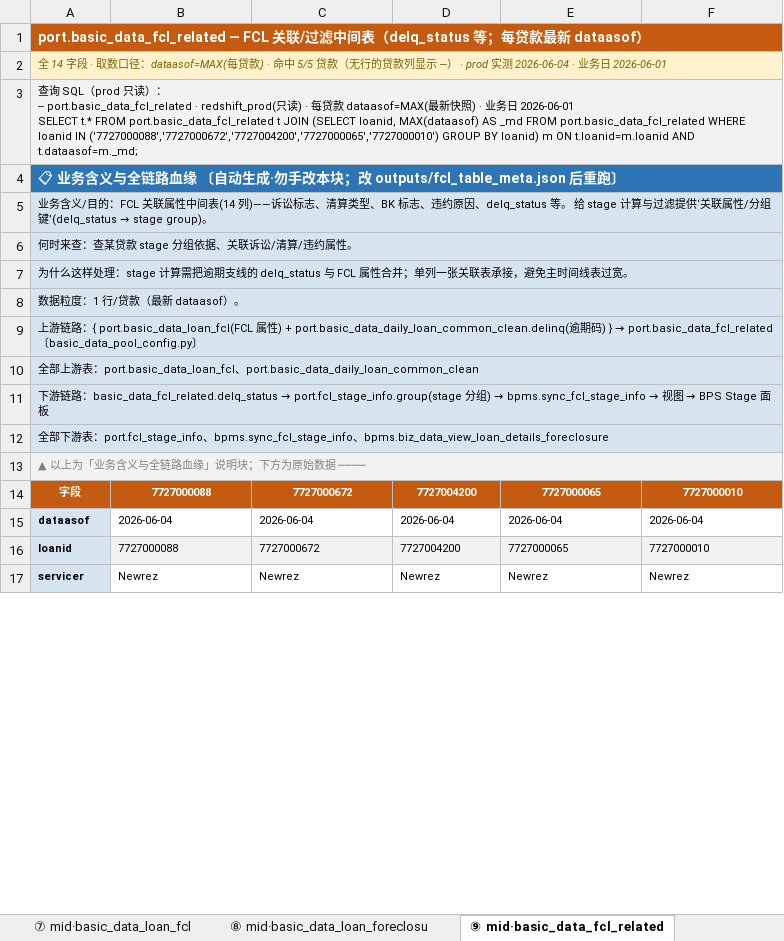
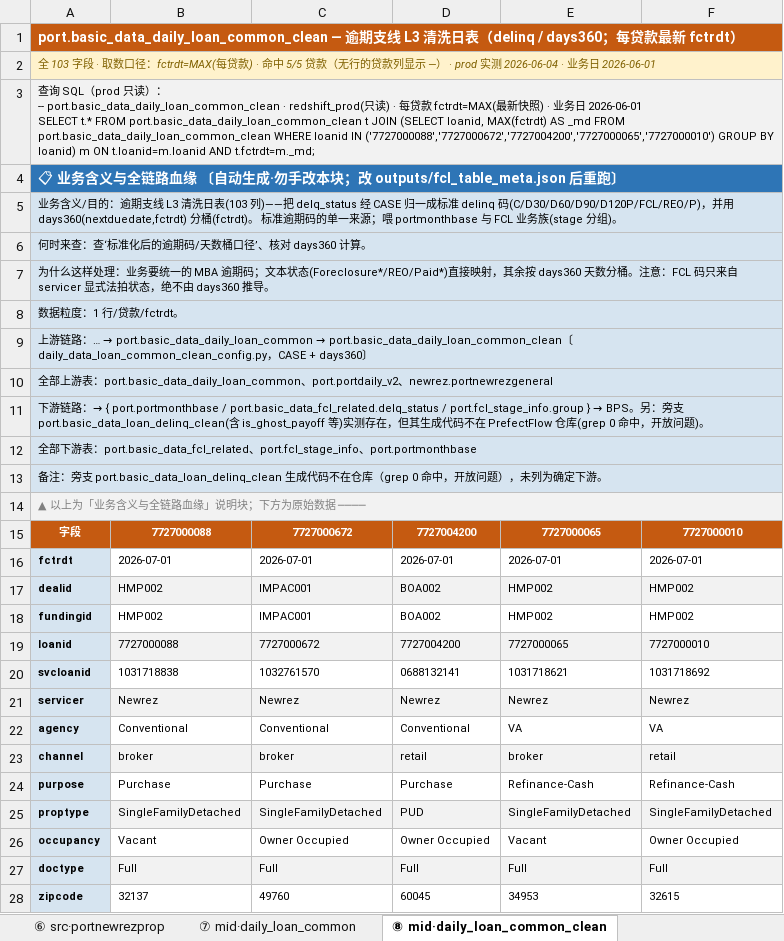
Before and after one commit to wen001-git/ForeclosureRule2, an Excel workbook: docs/19_fcl_sample_loan_raw_dump.xlsx, sheet ⑧ mid·daily_loan_common_clean, drawn as a sheet; only a part is shown; values as stored, in another font and other column widths than the file's, no borders; removed rows and columns are numbered as before the commit, all else as after; ↵ is a line break in a cell; the diff covers the shown part only; the diff names each change by its address in the sheet, - before the commit and + after, or states it on an @@ line.

```diff
--- a/docs/19_fcl_sample_loan_raw_dump.xlsx (sheet ⑧ mid·daily_loan_common_clean)
+++ b/docs/19_fcl_sample_loan_raw_dump.xlsx (sheet ⑧ mid·daily_loan_common_clean)
-sheet tab: ⑧ mid·basic_data_loan_foreclosu
+sheet tab: ⑦ mid·daily_loan_common
-sheet tab: ⑨ mid·basic_data_fcl_related
+sheet tab: ⑧ mid·daily_loan_common_clean
-sheet tab: ⑦ mid·basic_data_loan_fcl
-A1: port.basic_data_fcl_related — FCL 关联/过滤中间表（delq_status 等；每贷款最新 dataasof）
+A1: port.basic_data_daily_loan_common_clean — 逾期支线 L3 清洗日表（delinq / days360；每贷款最新 fctrdt）
-A2: 全 14 字段 · 取数口径：dataasof=MAX(每贷款)…
+A2: 全 103 字段 · 取数口径：fctrdt=MAX(每贷款)…
-A3: …-- port.basic_data_fcl_related · redshift_prod(只读) · 每贷款 dataasof=MAX(最新快照) · 业务日 2026-06-01 ↵ SELECT t.* FROM port.basic_data_fcl_related t JOIN (SELECT loanid, MAX(dataasof) AS _md FROM port.basic_data_fcl_related WHERE loanid IN ('7727000088','7727000672','7727004200','7727000065','7727000010') GROUP BY loanid) m ON t.loanid=m.loanid AND t.dataasof=m._md;
+A3: …-- port.basic_data_daily_loan_common_clean · redshift_prod(只读) · 每贷款 fctrdt=MAX(最新快照) · 业务日 2026-06-01 ↵ SELECT t.* FROM port.basic_data_daily_loan_common_clean t JOIN (SELECT loanid, MAX(fctrdt) AS _md FROM port.basic_data_daily_loan_common_clean WHERE loanid IN ('7727000088','7727000672','7727004200','7727000065','7727000010') GROUP BY loanid) m ON t.loanid=m.loanid AND t.fctrdt=m._md;
@@ A5: …/目的：FCL 关联属性中间表(14 列)——诉讼标志、清算类型、BK 标志、违约原因、delq_status 等。 给 stage 计算与过滤提供‘关联属性/分组键’(delq_status → stage group)。 → …/目的：逾期支线 L3 清洗日表(103 列)——把 delq_status 经 CASE 归一成标准 delinq 码(C/D30/D60/D90/D120P/FCL/REO/P)，并用 days360(nextduedate,fctrdt) 分桶(fctrdt)。 标准逾期码的单一来源；喂 portmonthbase 与 FCL 业务族(stage 分组)。 @@
-A6: 何时来查：查某贷款 stage 分组依据、关联诉讼/清算/违约属性。
+A6: 何时来查：查‘标准化后的逾期码/天数桶口径’、核对 days360 计算。
-A7: …样处理：stage 计算需把逾期支线的 delq_status 与 FCL 属性合并；单列一张关联表承接，避免主时间线表过宽。
+A7: …样处理：业务要统一的 MBA 逾期码；文本状态(Foreclosure*/REO/Paid*)直接映射，其余按 days360 天数分桶。注意：FCL 码只来自 servicer 显式法拍状态，绝不由 days360 推导。
-A8: 数据粒度：1 行/贷款（最新 dataasof）。
+A8: 数据粒度：1 行/贷款/fctrdt。
@@ A9: …路：{ port.basic_data_loan_fcl(FCL 属性) + port.basic_data_daily_loan_common_clean.delinq(逾期码) } → port.basic_data_fcl_related〔basic_data_pool_config.py〕 → …路：… → port.basic_data_daily_loan_common → port.basic_data_daily_loan_common_clean〔daily_data_loan_common_clean_config.py，CASE + days360〕 @@
-A10: …表：port.basic_data_loan_fcl、port.basic_data_daily_loan_common_clean
+A10: …表：port.basic_data_daily_loan_common、port.portdaily_v2、newrez.portnewrezgeneral
@@ A11: …路：basic_data_fcl_related.delq_status → port.fcl_stage_info.group(stage 分组) → bpms.sync_fcl_stage_info → 视图 → BPS Stage 面板 → …路：→ { port.portmonthbase / port.basic_data_fcl_related.delq_status / port.fcl_stage_info.group } → BPS。另：旁支 port.basic_data_loan_delinq_clean(含 is_ghost_payoff 等)实测存在，但其生成代码不在 PrefectFlow 仓库(grep 0 命中，开放问题)。 @@
-A12: …表：port.fcl_stage_info、bpms.sync_fcl_stage_info、bpms.biz_data_view_loan_details_foreclosure
+A12: …表：port.basic_data_fcl_related、port.fcl_stage_info、port.portmonthbase
+row 13: 备注：旁支 port.basic_data_loan_delinq_clean 生成代码不在仓库（grep 0 命中，开放问题），未列为确定下游。
-row 15: dataasof | 2026-06-04 | 2026-06-04 | 2026-06-04 | 2026-06-04 | 2026-06-04
+row 16: fctrdt | 2026-07-01 | 2026-07-01 | 2026-07-01 | 2026-07-01 | 2026-07-01
+row 17: dealid | HMP002 | IMPAC001 | BOA002 | HMP002 | HMP002
+row 18: fundingid | HMP002 | IMPAC001 | BOA002 | HMP002 | HMP002
+row 20: svcloanid | 1031718838 | 1032761570 | 0688132141 | 1031718621 | 1031718692
-B21:F21 fill: none
+B21:F21 fill: #F2F2F2
+row 22: agency | Conventional | Conventional | Conventional | VA | VA
+row 23: channel | broker | broker | retail | broker | retail
+row 24: purpose | Purchase | Purchase | Purchase | Refinance-Cash | Refinance-Cash
+row 25: proptype | SingleFamilyDetached | SingleFamilyDetached | PUD | SingleFamilyDetached | SingleFamilyDetached
+row 26: occupancy | Vacant | Owner Occupied | Owner Occupied | Vacant | Owner Occupied
+row 27: doctype | Full | Full | Full | Full | Full
+row 28: zipcode | 32137 | 49760 | 60045 | 34953 | 32615
```
Also changed, not shown: 87 added rows, 8 removed rows, 2 edited cells and cell formats elsewhere in this sheet, sheet ⑯ mid·loss_mitigation, sheet ⑩ mid·basic_data_loan_fcl, sheet ⑦ mid·daily_loan_common, sheet ⑭ mid·portfunding, sheet ⑮ mid·hold, sheet ⑨ mid·temp_basic_data_fcl, 5 more sheets, other sheet tabs, 11 other files.
